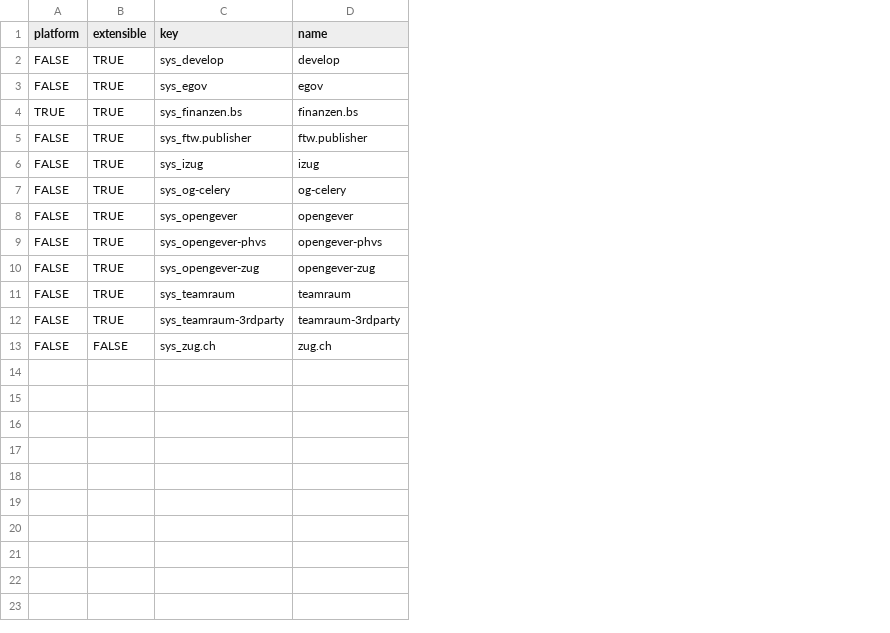
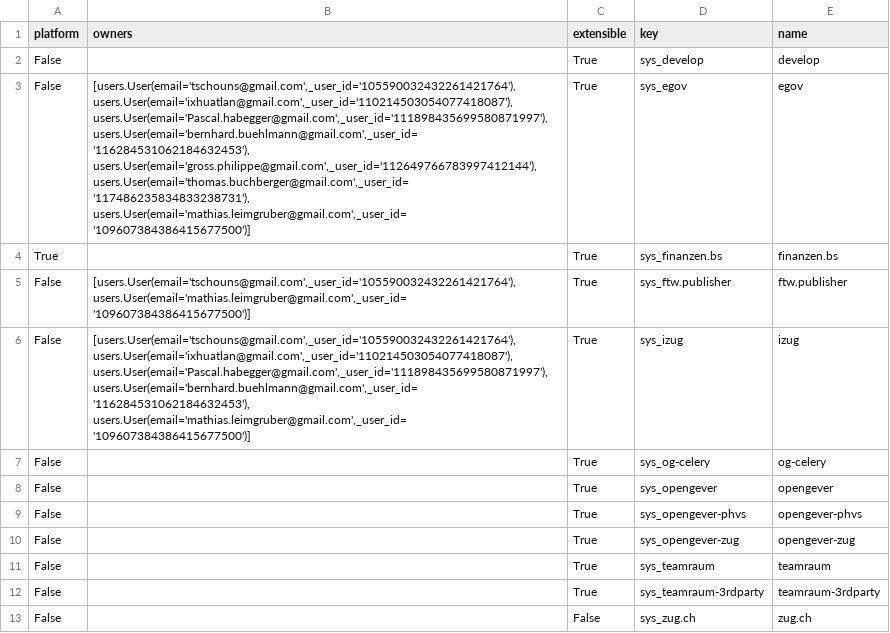
Before and after one commit to 4teamwork/kgs, a CSV file: data/system.csv, drawn as a sheet; addresses are those after the commit; the diff names each change by its address in the sheet, - before the commit and + after, or states it on an @@ line.

```diff
--- a/data/system.csv
+++ b/data/system.csv
+column B (owners), rows 3-6: [users.User(email='tschouns@gmail.com',_user_id='105590032432261421764'), users.User(email='ixhuatlan@gmail.com',_user_id='110214503054077418087'), users.User(email='Pascal.habegger@gmail.com',_user_id='111898435699580871997'), users.User(email='bernhard.buehlmann@gmail.com',_user_id='116284531062184632453'), users.User(email='gross.philippe@gmail.com',_user_id='112649766783997412144'), users.User(email='thomas.buchberger@gmail.com',_user_id='117486235834833238731'), users.User(email='mathias.leimgruber@gmail.com',_user_id='109607384386415677500')] |  | [users.User(email='tschouns@gmail.com',_user_id='105590032432261421764'), users.User(email='mathias.leimgruber@gmail.com',_user_id='109607384386415677500')] | [users.User(email='tschouns@gmail.com',_user_id='105590032432261421764'), users.User(email='ixhuatlan@gmail.com',_user_id='110214503054077418087'), users.User(email='Pascal.habegger@gmail.com',_user_id='111898435699580871997'), users.User(email='bernhard.buehlmann@gmail.com',_user_id='116284531062184632453'), users.User(email='mathias.leimgruber@gmail.com',_user_id='109607384386415677500')]
-A2:A3 (platform): FALSE
+A2:A3 (platform): False
-C2:C12 (extensible): TRUE
+C2:C12 (extensible): True
-A4 (platform): TRUE
+A4 (platform): True
-A5:A13 (platform): FALSE
+A5:A13 (platform): False
-C13 (extensible): FALSE
+C13 (extensible): False
```
Also changed, not shown: data/knowngood.csv.
